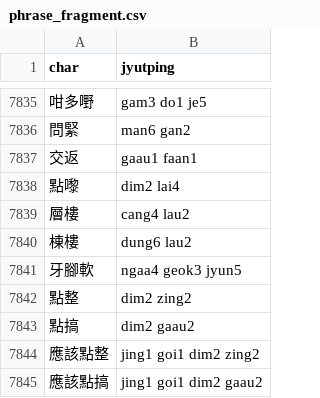
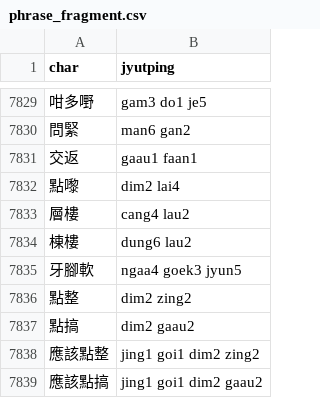
Before and after one commit to CanCLID/rime-cantonese-upstream, a CSV file: phrase_fragment.csv, drawn as a sheet; only a part is shown, gaps mark what is left out; the diff covers the shown part only.

```diff
--- a/phrase_fragment.csv
+++ b/phrase_fragment.csv
@@ -7840,3 +7834,3 @@ char,jyutping
 棟樓,dung6 lau2
-牙腳軟,ngaa4 geok3 jyun5
+牙腳軟,ngaa4 goek3 jyun5
 點整,dim2 zing2
```
Also changed, not shown: 6 removed rows and 7 edited cells elsewhere in this file, 1 other file.
